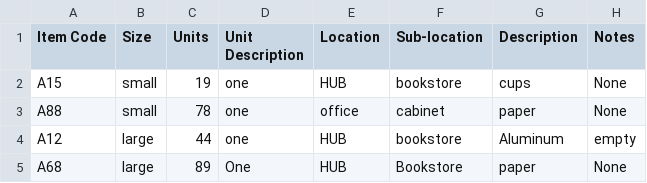
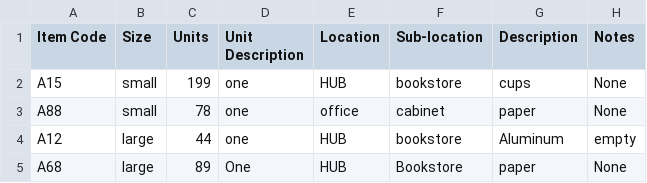
Before and after one commit to shahzeb2000786/Kanto, a CSV file: Inventory.csv, drawn as a sheet.

```diff
--- a/Inventory.csv
+++ b/Inventory.csv
@@ -1,3 +1,3 @@
 Item Code,Size,Units,Unit Description,Location,Sub-location,Description,Notes
-A15,small,19,one,HUB,bookstore,cups,None
+A15,small,199,one,HUB,bookstore,cups,None
 A88,small,78,one,office,cabinet,paper,None
```
Also changed, not shown: 8 other files.
